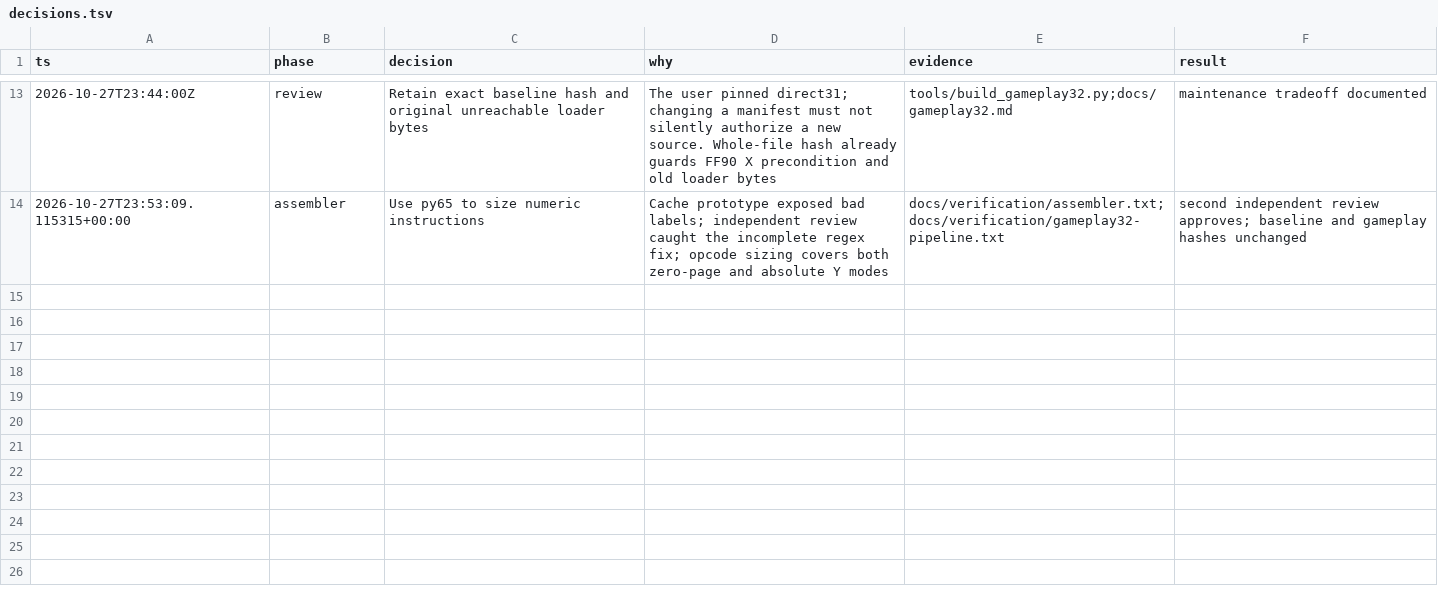
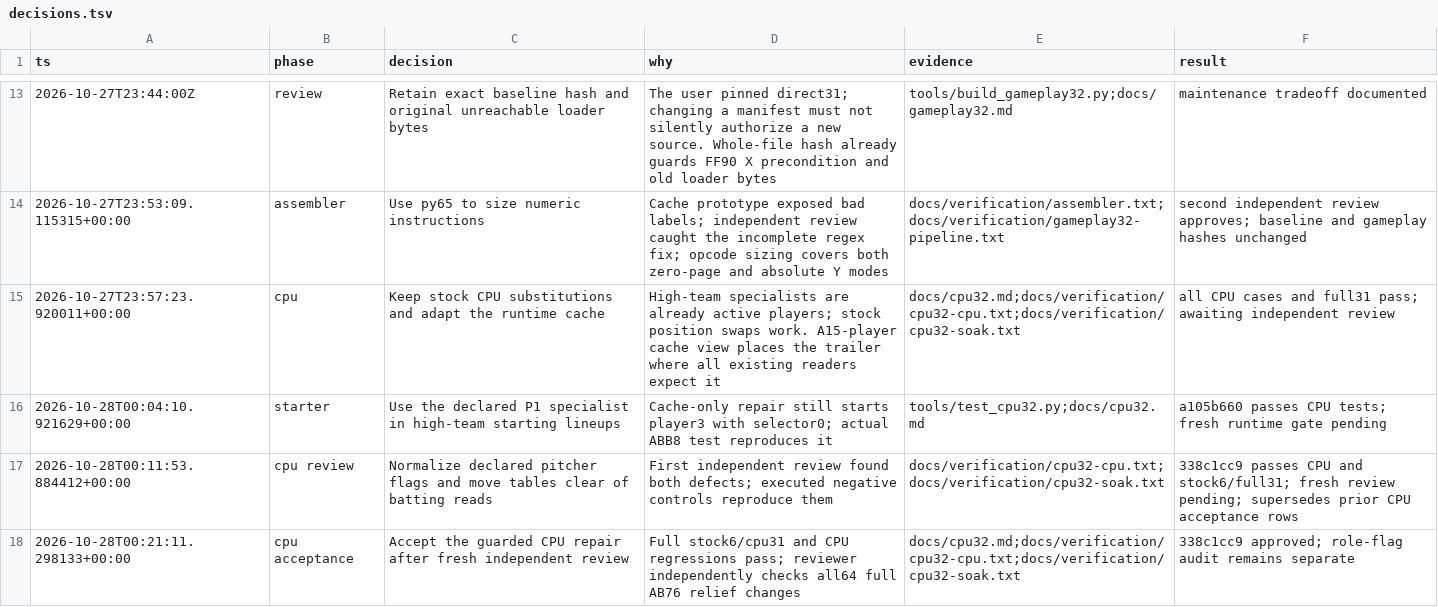
Before and after one commit to davefmurray/little-league, a TSV file: docs/decisions.tsv, drawn as a sheet; only a part is shown, gaps mark what is left out.

Commit message:
Repair high-team pitching tables, runtime roster layout and pitcher roles

```diff
--- a/docs/decisions.tsv
+++ b/docs/decisions.tsv
@@ -14 +14,5 @@ ts	phase	decision	why	evidence	result
 2026-10-27T23:53:09.115315+00:00	assembler	Use py65 to size numeric instructions	Cache prototype exposed bad labels; independent review caught the incomplete regex fix; opcode sizing covers both zero-page and absolute Y modes	docs/verification/assembler.txt;docs/verification/gameplay32-pipeline.txt	second independent review approves; baseline and gameplay hashes unchanged
+2026-10-27T23:57:23.920011+00:00	cpu	Keep stock CPU substitutions and adapt the runtime cache	High-team specialists are already active players; stock position swaps work. A15-player cache view places the trailer where all existing readers expect it	docs/cpu32.md;docs/verification/cpu32-cpu.txt;docs/verification/cpu32-soak.txt	all CPU cases and full31 pass; awaiting independent review
+2026-10-28T00:04:10.921629+00:00	starter	Use the declared P1 specialist in high-team starting lineups	Cache-only repair still starts player3 with selector0; actual ABB8 test reproduces it	tools/test_cpu32.py;docs/cpu32.md	a105b660 passes CPU tests; fresh runtime gate pending
+2026-10-28T00:11:53.884412+00:00	cpu review	Normalize declared pitcher flags and move tables clear of batting reads	First independent review found both defects; executed negative controls reproduce them	docs/verification/cpu32-cpu.txt;docs/verification/cpu32-soak.txt	338c1cc9 passes CPU and stock6/full31; fresh review pending; supersedes prior CPU acceptance rows
+2026-10-28T00:21:11.298133+00:00	cpu acceptance	Accept the guarded CPU repair after fresh independent review	Full stock6/cpu31 and CPU regressions pass; reviewer independently checks all64 full AB76 relief changes	docs/cpu32.md;docs/verification/cpu32-cpu.txt;docs/verification/cpu32-soak.txt	338c1cc9 approved; role-flag audit remains separate
```
Also changed, not shown: 11 other files.
